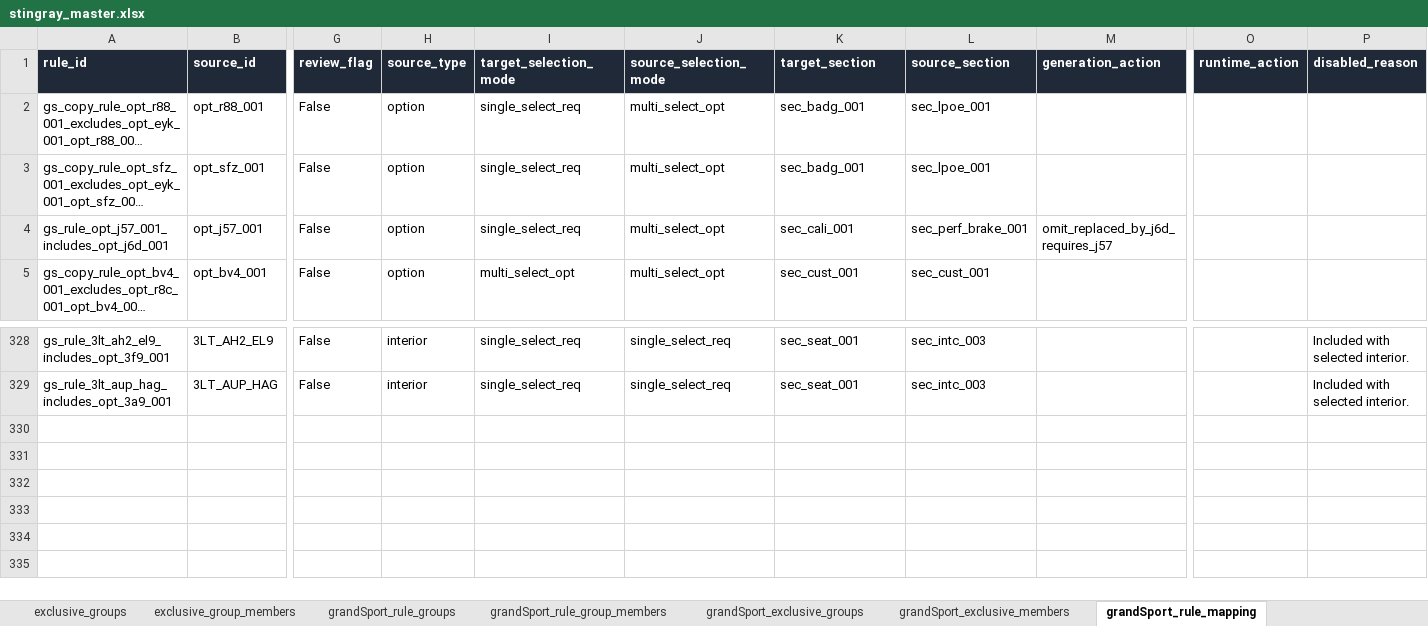
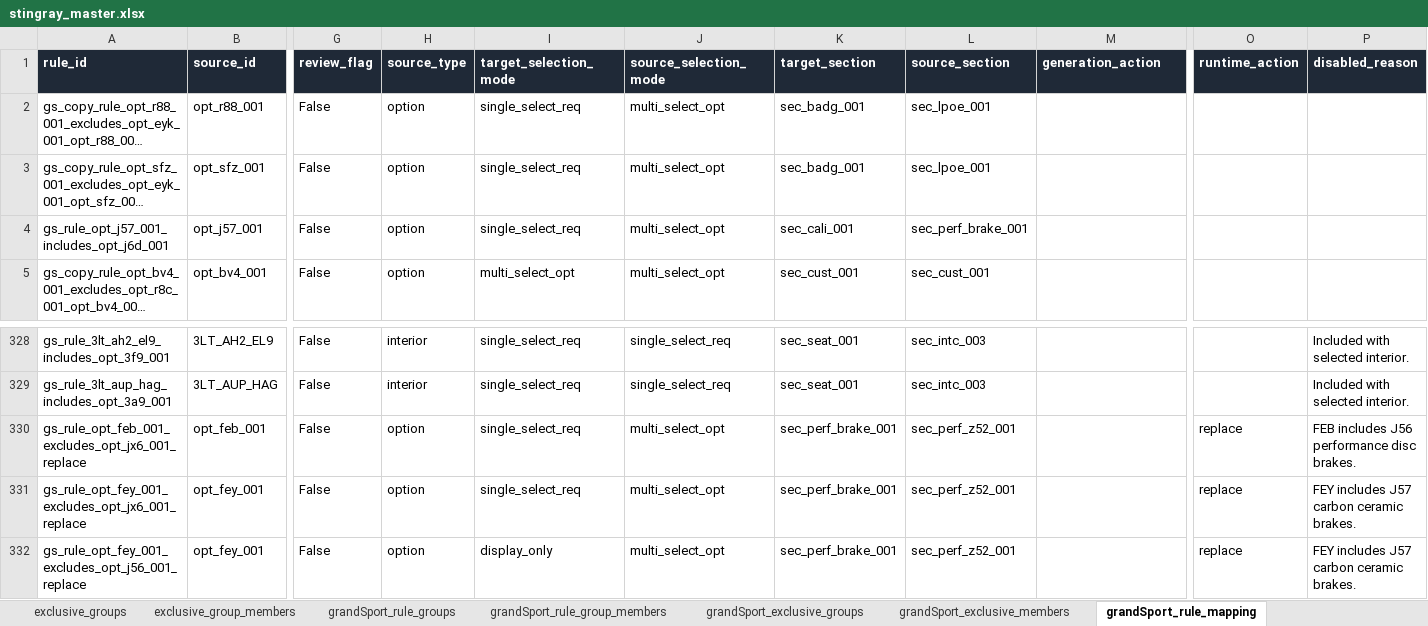
Before and after one commit to seanzmc/27vette, an Excel workbook: stingray_master.xlsx, sheet grandSport_rule_mapping, drawn as a sheet; only a part is shown, gaps mark what is left out; long unchanged cells end in …; values as stored, in another font and other column widths than the file's, no borders; table styles not drawn; rows hold the shown columns only; the diff names each change by its address in the sheet, - before the commit and + after, or states it on an @@ line.

Commit message:
Added brake compatibility for Grand sport and performance packages. also auto add grey calipers when j57 is selected.

```diff
--- a/stingray_master.xlsx (sheet grandSport_rule_mapping)
+++ b/stingray_master.xlsx (sheet grandSport_rule_mapping)
-M4 (generation_action): omit_replaced_by_j6d_requires_j57
+M4 (generation_action): (empty)
+row 330: gs_rule_opt_feb_001_excludes_opt_jx6_001_replace | opt_feb_001 | False | option | single_select_req | multi_select_opt | sec_perf_brake_001 | sec_perf_z52_001 |  | replace | FEB includes J56 performance disc brakes.
+row 331: gs_rule_opt_fey_001_excludes_opt_jx6_001_replace | opt_fey_001 | False | option | single_select_req | multi_select_opt | sec_perf_brake_001 | sec_perf_z52_001 |  | replace | FEY includes J57 carbon ceramic brakes.
+row 332: gs_rule_opt_fey_001_excludes_opt_j56_001_replace | opt_fey_001 | False | option | display_only | multi_select_opt | sec_perf_brake_001 | sec_perf_z52_001 |  | replace | FEY includes J57 carbon ceramic brakes.
```
Also changed, not shown: sheet grandSport_options, 13 other files.
